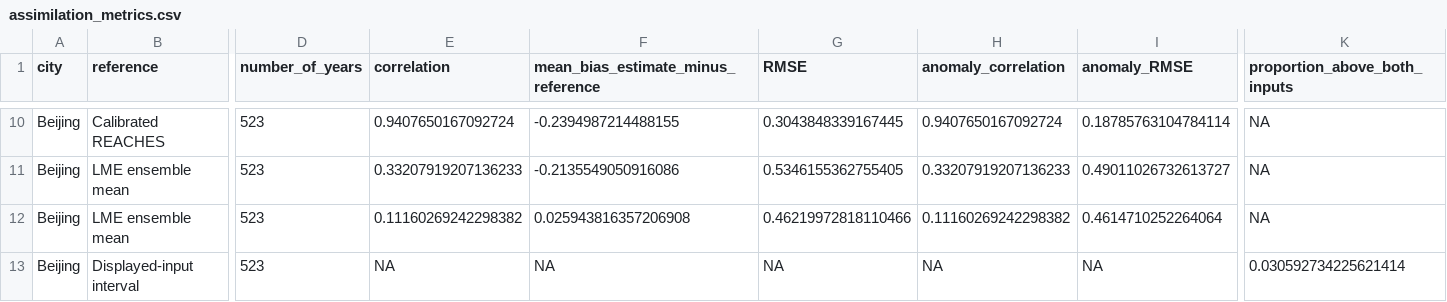
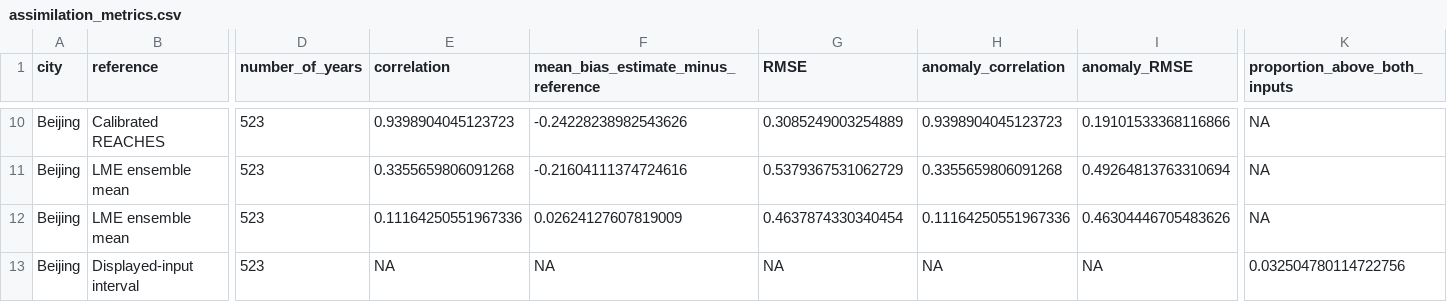
Before and after one commit to Ericsun1999/Reconstructing-East-Asian-Data-Assimilation, a CSV file: Data/Valid/assimilation_metrics.csv, drawn as a sheet; only a part is shown, gaps mark what is left out; the diff covers the shown part only; the diff names each change by its address in the sheet, - before the commit and + after, or states it on an @@ line.

```diff
--- a/Data/Valid/assimilation_metrics.csv
+++ b/Data/Valid/assimilation_metrics.csv
-E10 (correlation): 0.9407650167092724
+E10 (correlation): 0.9398904045123723
-F10: -0.2394987214488155
+F10: -0.24228238982543626
-G10 (RMSE): 0.3043848339167445
+G10 (RMSE): 0.3085249003254889
-H10 (anomaly_correlation): 0.9407650167092724
+H10 (anomaly_correlation): 0.9398904045123723
-I10 (anomaly_RMSE): 0.18785763104784114
+I10 (anomaly_RMSE): 0.19101533368116866
-E11 (correlation): 0.33207919207136233
+E11 (correlation): 0.3355659806091268
-F11: -0.2135549050916086
+F11: -0.21604111374724616
-G11 (RMSE): 0.5346155362755405
+G11 (RMSE): 0.5379367531062729
-H11 (anomaly_correlation): 0.33207919207136233
+H11 (anomaly_correlation): 0.3355659806091268
-I11 (anomaly_RMSE): 0.49011026732613727
+I11 (anomaly_RMSE): 0.49264813763310694
-E12 (correlation): 0.11160269242298382
+E12 (correlation): 0.11164250551967336
-F12: 0.025943816357206908
+F12: 0.02624127607819009
-G12 (RMSE): 0.46219972818110466
+G12 (RMSE): 0.4637874330340454
-H12 (anomaly_correlation): 0.11160269242298382
+H12 (anomaly_correlation): 0.11164250551967336
-I12 (anomaly_RMSE): 0.4614710252264064
+I12 (anomaly_RMSE): 0.46304446705483626
-K13 (proportion_above_both_inputs): 0.030592734225621414
+K13 (proportion_above_both_inputs): 0.032504780114722756
```
Also changed, not shown: 32 edited cells elsewhere in this file, Data/Valid/assimilation_metadata.csv, 1 other file.
